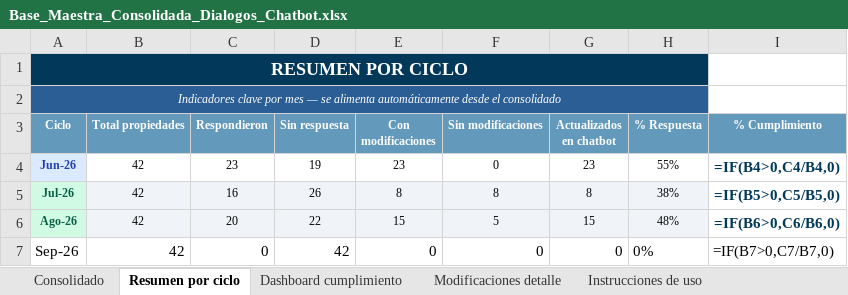
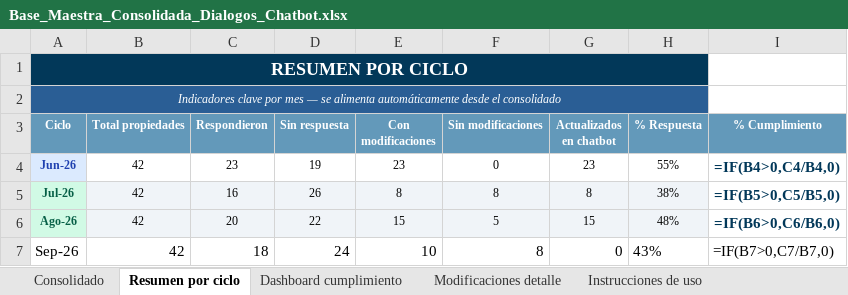
Before and after one commit to santiagocristancho0722/seguimiento-dialogos-chatbot-ghl, an Excel workbook: Base_Maestra_Consolidada_Dialogos_Chatbot.xlsx, sheet Resumen por ciclo, drawn as a sheet; values as stored, in another font and other column widths than the file's, no borders; formulas without a stored value are shown as written; conditional formats not drawn; the diff names each change by its address in the sheet, - before the commit and + after, or states it on an @@ line.

```diff
--- a/Base_Maestra_Consolidada_Dialogos_Chatbot.xlsx (sheet Resumen por ciclo)
+++ b/Base_Maestra_Consolidada_Dialogos_Chatbot.xlsx (sheet Resumen por ciclo)
-C7 (Respondieron): 0
+C7 (Respondieron): 18
-D7 (Sin respuesta): 42
+D7 (Sin respuesta): 24
-E7 (Con modificaciones): 0
+E7 (Con modificaciones): 10
-F7 (Sin modificaciones): 0
+F7 (Sin modificaciones): 8
-H7 (% Respuesta): 0%
+H7 (% Respuesta): 43%
```
Also changed, not shown: sheet Modificaciones detalle, sheet Consolidado, sheet Dashboard cumplimiento, 1 other file.
